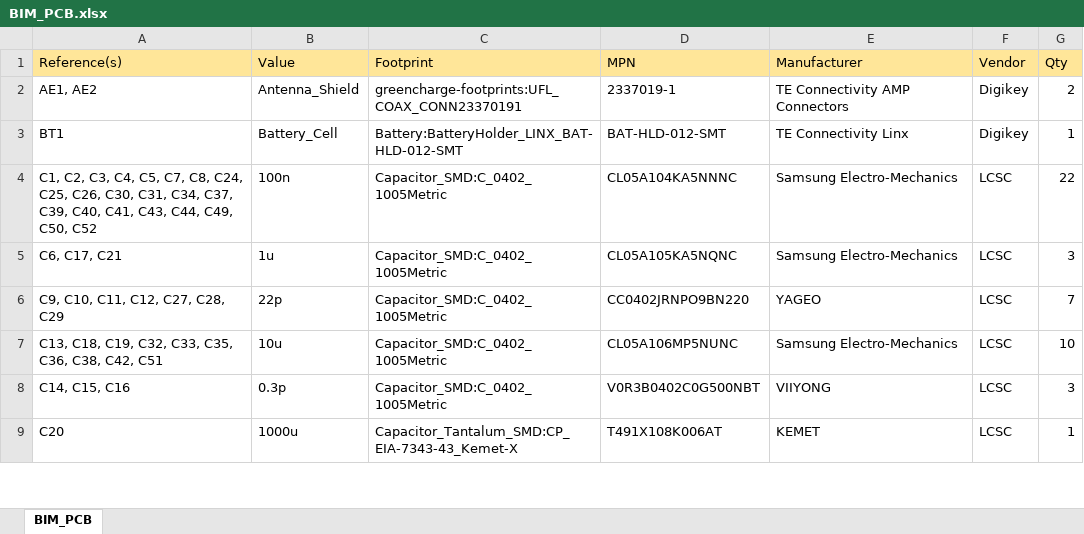
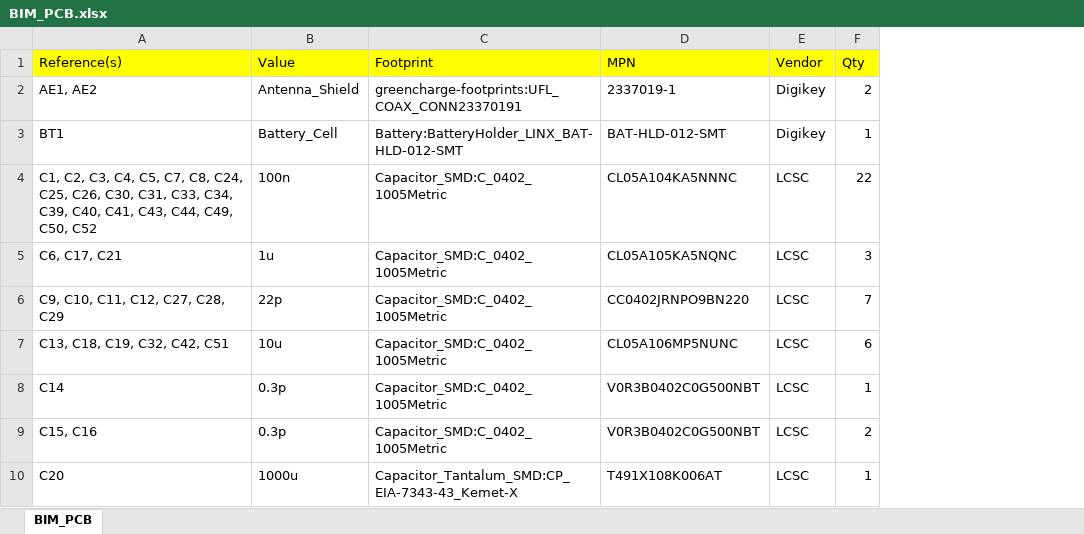
Before and after one commit to R-Mutura/BIM_BOARD, an Excel workbook: BOM/BIM_PCB.xlsx, sheet BIM_PCB, drawn as a sheet; only a part is shown; values as stored, in another font and other column widths than the file's, no borders; removed rows and columns are numbered as before the commit, all else as after; the diff covers the shown part only; the diff names each change by its address in the sheet, - before the commit and + after, or states it on an @@ line.

```diff
--- a/BOM/BIM_PCB.xlsx (sheet BIM_PCB)
+++ b/BOM/BIM_PCB.xlsx (sheet BIM_PCB)
-column E (Manufacturer), rows 2-9: TE Connectivity AMP Connectors | TE Connectivity Linx | Samsung Electro-Mechanics | Samsung Electro-Mechanics | YAGEO | Samsung Electro-Mechanics | VIIYONG | KEMET
-A1:D1 fill: #FFE699
+A1:D1 fill: #FFFF00
-E1:F1 fill: #FFE699
+E1:F1 fill: #FFFF00
-A4 (Reference(s)): …C30, C31, C34, C37, C39, C40,…
+A4 (Reference(s)): …C30, C31, C33, C34, C39, C40,…
-A7 (Reference(s)): C13, C18, C19, C32, C33, C35, C36, C38, C42, C51
+A7 (Reference(s)): C13, C18, C19, C32, C42, C51
-F7 (Qty): 10
+F7 (Qty): 6
+row 8: C14 | 0.3p | Capacitor_SMD:C_0402_1005Metric | V0R3B0402C0G500NBT | LCSC | 1
-A9 (Reference(s)): C14, C15, C16
+A9 (Reference(s)): C15, C16
-F9 (Qty): 3
+F9 (Qty): 2
```
Also changed, not shown: 15 added rows, 2 removed rows and 15 edited cells elsewhere in this sheet, 6 other files.
